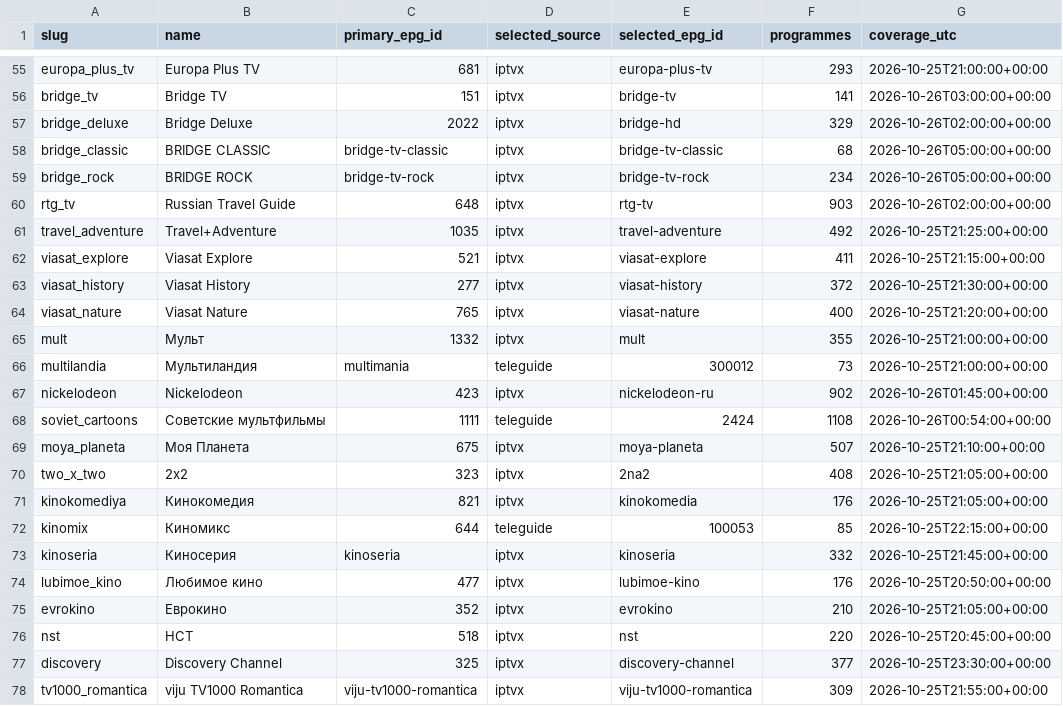
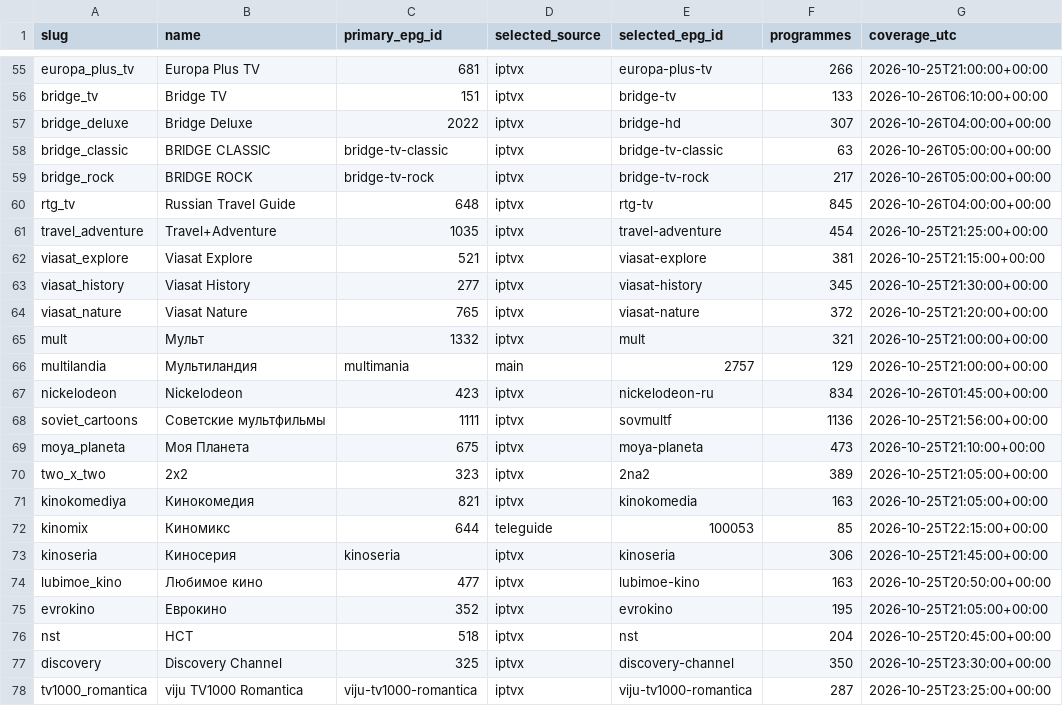
Before and after one commit to Commodo163/sys-cache-7c91, a TSV file: data/tvbox_epg_report.tsv, drawn as a sheet; only a part is shown, gaps mark what is left out; the diff covers the shown part only; the diff names each change by its address in the sheet, - before the commit and + after, or states it on an @@ line.

```diff
--- a/data/tvbox_epg_report.tsv
+++ b/data/tvbox_epg_report.tsv
-F55 (programmes): 293
+F55 (programmes): 266
-F56 (programmes): 141
+F56 (programmes): 133
-G56 (coverage_utc): 2026-10-26T03:00:00+00:00
+G56 (coverage_utc): 2026-10-26T06:10:00+00:00
-F57 (programmes): 329
+F57 (programmes): 307
-G57 (coverage_utc): 2026-10-26T02:00:00+00:00
+G57 (coverage_utc): 2026-10-26T04:00:00+00:00
-F58 (programmes): 68
+F58 (programmes): 63
-F59 (programmes): 234
+F59 (programmes): 217
-F60 (programmes): 903
+F60 (programmes): 845
-G60 (coverage_utc): 2026-10-26T02:00:00+00:00
+G60 (coverage_utc): 2026-10-26T04:00:00+00:00
-F61 (programmes): 492
+F61 (programmes): 454
-F62 (programmes): 411
+F62 (programmes): 381
-F63 (programmes): 372
+F63 (programmes): 345
-F64 (programmes): 400
+F64 (programmes): 372
-F65 (programmes): 355
+F65 (programmes): 321
-D66 (selected_source): teleguide
+D66 (selected_source): main
-E66 (selected_epg_id): 300012
+E66 (selected_epg_id): 2757
-F66 (programmes): 73
+F66 (programmes): 129
-F67 (programmes): 902
+F67 (programmes): 834
-D68 (selected_source): teleguide
+D68 (selected_source): iptvx
-E68 (selected_epg_id): 2424
+E68 (selected_epg_id): sovmultf
-F68 (programmes): 1108
+F68 (programmes): 1136
-G68 (coverage_utc): 2026-10-26T00:54:00+00:00
+G68 (coverage_utc): 2026-10-25T21:56:00+00:00
-F69 (programmes): 507
+F69 (programmes): 473
-F70 (programmes): 408
+F70 (programmes): 389
-F71 (programmes): 176
+F71 (programmes): 163
-F73 (programmes): 332
+F73 (programmes): 306
-F74 (programmes): 176
+F74 (programmes): 163
-F75 (programmes): 210
+F75 (programmes): 195
-F76 (programmes): 220
+F76 (programmes): 204
-F77 (programmes): 377
+F77 (programmes): 350
-F78 (programmes): 309
+F78 (programmes): 287
-G78 (coverage_utc): 2026-10-25T21:55:00+00:00
+G78 (coverage_utc): 2026-10-25T23:25:00+00:00
```
Also changed, not shown: 101 edited cells elsewhere in this file, 3 other files.
